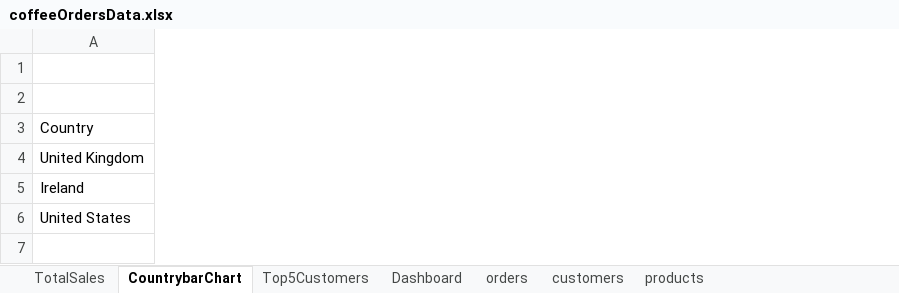
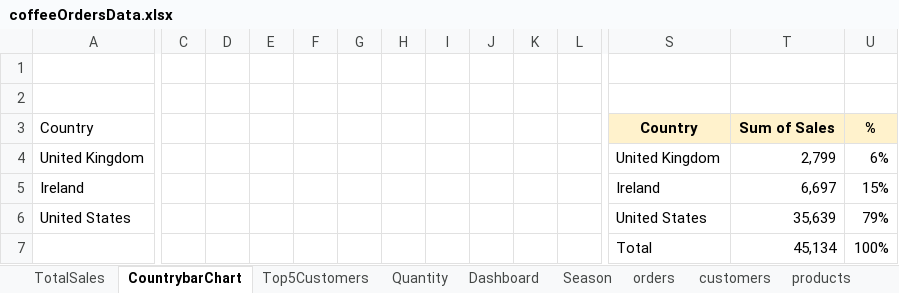
Before and after one commit to ppztoz/Excel-Projects, an Excel workbook: coffeeOrdersData.xlsx, sheet CountrybarChart, drawn as a sheet; only a part is shown, gaps mark what is left out; values as stored, in another font and other column widths than the file's, no borders; rows hold the shown columns only; the diff covers the shown part only; the diff names each change by its address in the sheet, - before the commit and + after, or states it on an @@ line.

```diff
--- a/coffeeOrdersData.xlsx (sheet CountrybarChart)
+++ b/coffeeOrdersData.xlsx (sheet CountrybarChart)
+sheet tab: Quantity
+sheet tab: Season
+column C, empty
+column D, empty
+column E, empty
+column F, empty
+column G, empty
+column H, empty
+column I, empty
+column J, empty
+column K, empty
+column L, empty
+column S, rows 3-6: Country | United Kingdom | Ireland | United States
+column T, rows 3-6: Sum of Sales | 2,799 | 6,697 | 35,639
+column U, rows 3-6: % | 6% | 15% | 79%
+row 7:  |  |  |  |  |  |  |  |  |  |  | Total | 45,134 | 100%
```
Also changed, not shown: 6 added columns elsewhere in this sheet, sheet customers, sheet products, sheet orders, formulas that keep their value, charts or pictures.
